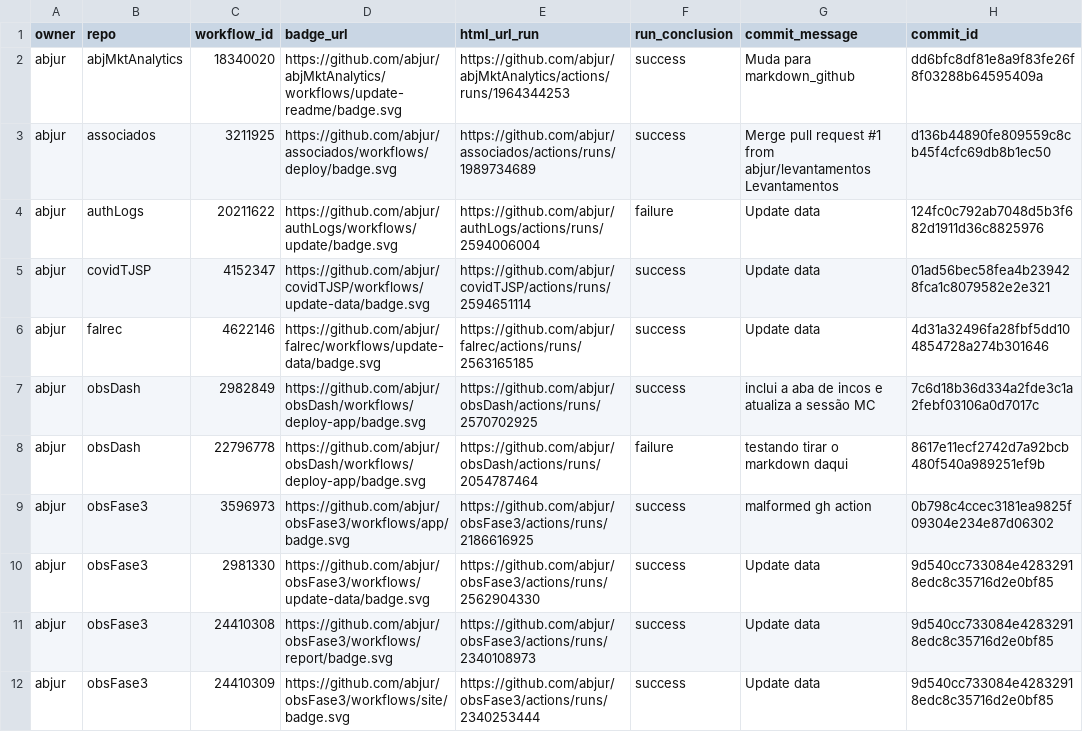
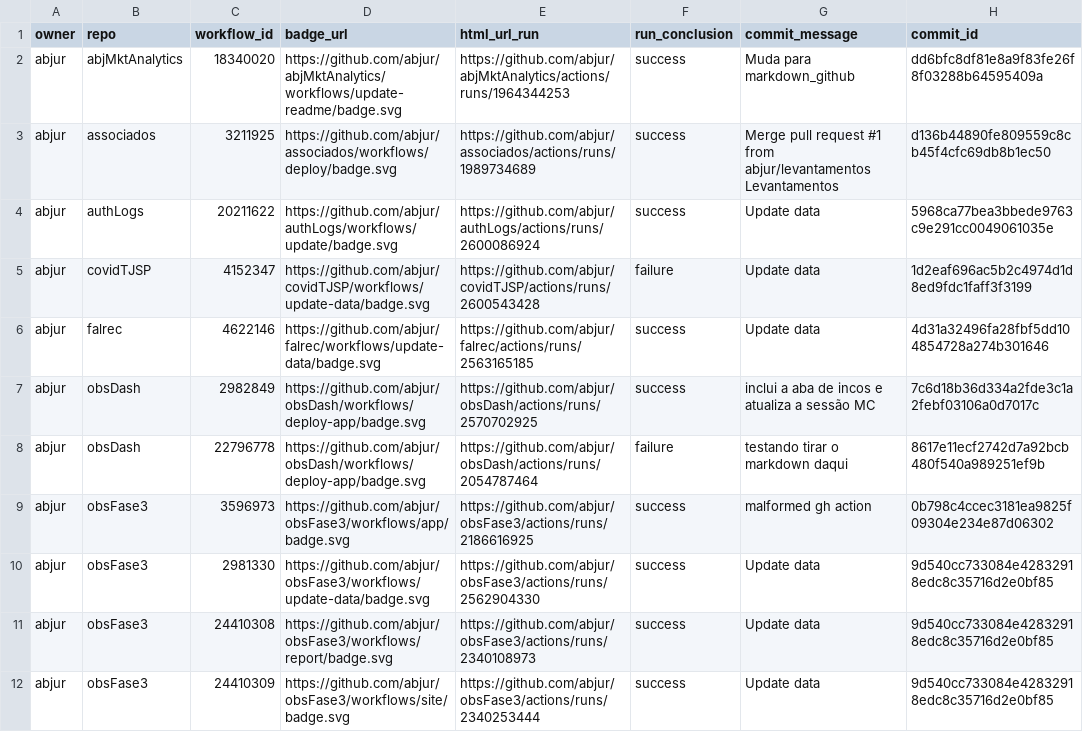
Before and after one commit to abjur/abjStatus, a CSV file: repos.csv, drawn as a sheet; only a part is shown; the diff names each change by its address in the sheet, - before the commit and + after, or states it on an @@ line.

```diff
--- a/repos.csv
+++ b/repos.csv
-E4 (html_url_run): https://github.com/abjur/authLogs/actions/runs/2594006004
+E4 (html_url_run): https://github.com/abjur/authLogs/actions/runs/2600086924
-F4 (run_conclusion): failure
+F4 (run_conclusion): success
-H4 (commit_id): 124fc0c792ab7048d5b3f682d1911d36c8825976
+H4 (commit_id): 5968ca77bea3bbede9763c9e291cc0049061035e
-E5 (html_url_run): https://github.com/abjur/covidTJSP/actions/runs/2594651114
+E5 (html_url_run): https://github.com/abjur/covidTJSP/actions/runs/2600543428
-F5 (run_conclusion): success
+F5 (run_conclusion): failure
-H5 (commit_id): 01ad56bec58fea4b239428fca1c8079582e2e321
+H5 (commit_id): 1d2eaf696ac5b2c4974d1d8ed9fdc1faff3f3199
```
Also changed, not shown: 1 other file.
